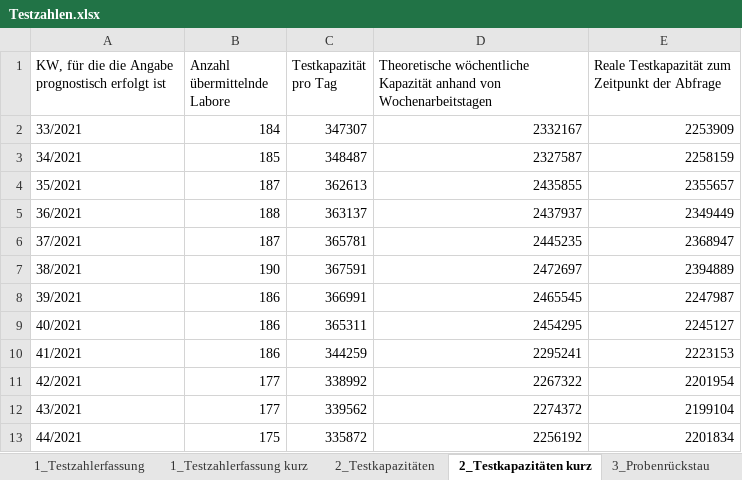
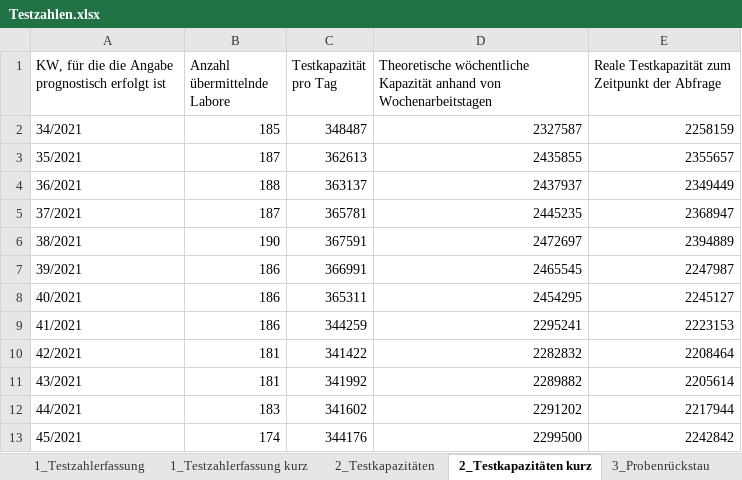
Before and after one commit to amarquard089/Covid19-Hospitalisierungsrate, an Excel workbook: Testzahlen.xlsx, sheet 2_Testkapazitäten kurz, drawn as a sheet; values as stored, in another font and other column widths than the file's, no borders; removed rows and columns are numbered as before the commit, all else as after; the diff names each change by its address in the sheet, - before the commit and + after, or states it on an @@ line.

```diff
--- a/Testzahlen.xlsx (sheet 2_Testkapazitäten kurz)
+++ b/Testzahlen.xlsx (sheet 2_Testkapazitäten kurz)
-row 2: 33/2021 | 184 | 347307 | 2332167 | 2253909
-B10:B11 (Anzahl übermittelnde Labore): 177
+B10:B11 (Anzahl übermittelnde Labore): 181
-C10 (Testkapazität pro Tag): 338992
+C10 (Testkapazität pro Tag): 341422
-D10: 2267322
+D10: 2282832
-E10: 2201954
+E10: 2208464
-C11 (Testkapazität pro Tag): 339562
+C11 (Testkapazität pro Tag): 341992
-D11: 2274372
+D11: 2289882
-E11: 2199104
+E11: 2205614
-B12 (Anzahl übermittelnde Labore): 175
+B12 (Anzahl übermittelnde Labore): 183
-C12 (Testkapazität pro Tag): 335872
+C12 (Testkapazität pro Tag): 341602
-D12: 2256192
+D12: 2291202
-E12: 2201834
+E12: 2217944
+row 13: 45/2021 | 174 | 344176 | 2299500 | 2242842
```
Also changed, not shown: sheet 1_Testzahlerfassung kurz, sheet 1_Testzahlerfassung, sheet 2_Testkapazitäten, sheet 3_Probenrückstau, Klinische_Aspekte.xlsx, 20 other files.
